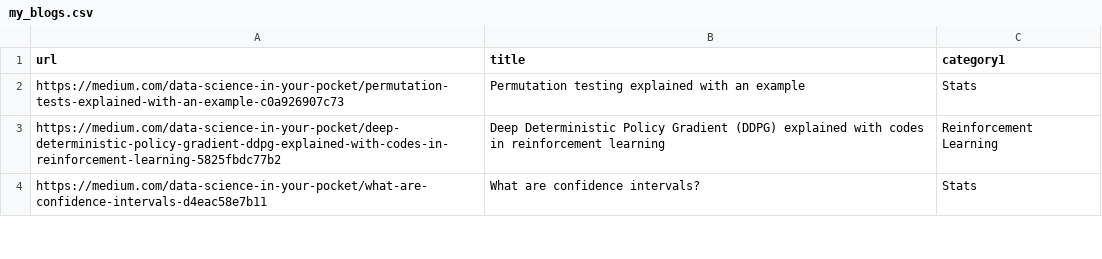
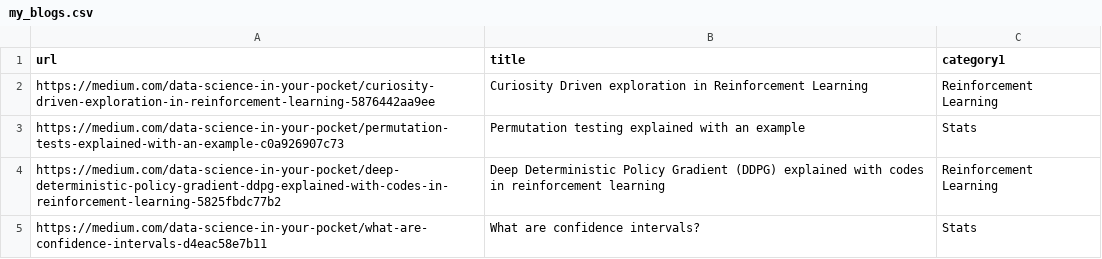
Before and after one commit to mehulgupta2016154/resume_builder, a CSV file: pdfs/my_blogs.csv, drawn as a sheet; only a part is shown; the diff names each change by its address in the sheet, - before the commit and + after, or states it on an @@ line.

Commit message:
Update my_blogs.csv

```diff
--- a/pdfs/my_blogs.csv
+++ b/pdfs/my_blogs.csv
+row 2: https://medium.com/data-science-in-your-pocket/curiosity-driven-exploration-in-reinforcement-learning-5876442aa9ee | Curiosity Driven exploration in Reinforcement Learning | Reinforcement Learning
```
